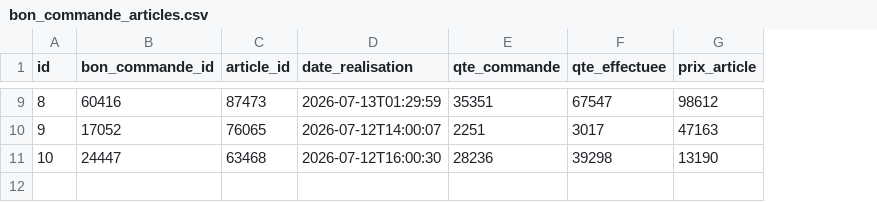
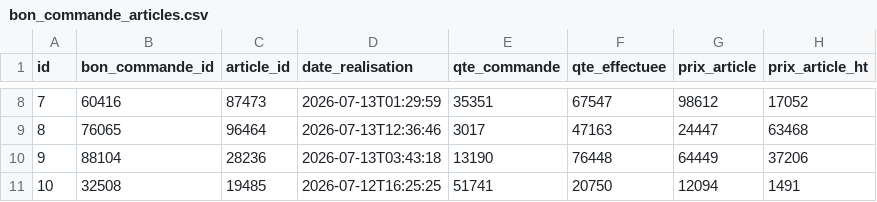
Before and after one commit to AfricomService/financeService, a CSV file: src/main/resources/config/liquibase/fake-data/bon_commande_articles.csv, drawn as a sheet; only a part is shown, gaps mark what is left out; addresses are those after the commit; the diff covers the shown part only; the diff names each change by its address in the sheet, - before the commit and + after, or states it on an @@ line.

```diff
--- a/src/main/resources/config/liquibase/fake-data/bon_commande_articles.csv
+++ b/src/main/resources/config/liquibase/fake-data/bon_commande_articles.csv
+column H (prix_article_ht), row 8: 17052; rows 10-11: 37206 | 1491
-A8 (id): 8
+A8 (id): 7
+row 9: 8 | 76065 | 96464 | 2026-07-13T12:36:46 | 3017 | 47163 | 24447 | 63468
-B10 (bon_commande_id): 17052
+B10 (bon_commande_id): 88104
-C10 (article_id): 76065
+C10 (article_id): 28236
-D10 (date_realisation): 2026-07-12T14:00:07
+D10 (date_realisation): 2026-07-13T03:43:18
-E10 (qte_commande): 2251
+E10 (qte_commande): 13190
-F10 (qte_effectuee): 3017
+F10 (qte_effectuee): 76448
-G10 (prix_article): 47163
+G10 (prix_article): 64449
-B11 (bon_commande_id): 24447
+B11 (bon_commande_id): 32508
-C11 (article_id): 63468
+C11 (article_id): 19485
-D11 (date_realisation): 2026-07-12T16:00:30
+D11 (date_realisation): 2026-07-12T16:25:25
-E11 (qte_commande): 28236
+E11 (qte_commande): 51741
-F11 (qte_effectuee): 39298
+F11 (qte_effectuee): 20750
-G11 (prix_article): 13190
+G11 (prix_article): 12094
```
Also changed, not shown: 1 removed row and 30 edited cells elsewhere in this file, 4 other files.
